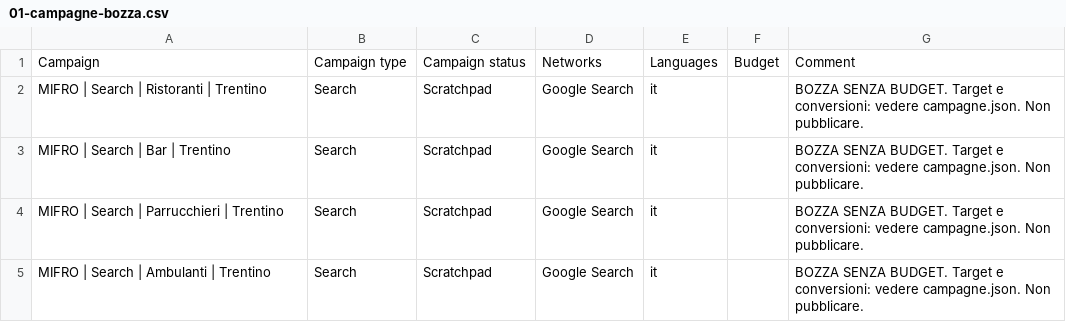
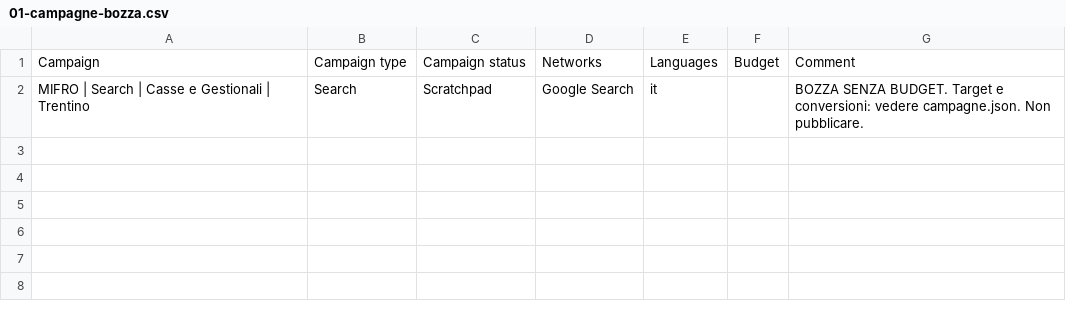
Before and after one commit to DavideMichelon10/mifro, a CSV file: docs/google-ads/01-campagne-bozza.csv, drawn as a sheet.

```diff
--- a/docs/google-ads/01-campagne-bozza.csv
+++ b/docs/google-ads/01-campagne-bozza.csv
@@ -1,5 +1,2 @@
 Campaign,Campaign type,Campaign status,Networks,Languages,Budget,Comment
-MIFRO | Search | Ristoranti | Trentino,Search,Scratchpad,Google Search,it,,BOZZA SENZA BUDGET. Target e conversioni: vedere campagne.json. Non pubblicare.
-MIFRO | Search | Bar | Trentino,Search,Scratchpad,Google Search,it,,BOZZA SENZA BUDGET. Target e conversioni: vedere campagne.json. Non pubblicare.
-MIFRO | Search | Parrucchieri | Trentino,Search,Scratchpad,Google Search,it,,BOZZA SENZA BUDGET. Target e conversioni: vedere campagne.json. Non pubblicare.
-MIFRO | Search | Ambulanti | Trentino,Search,Scratchpad,Google Search,it,,BOZZA SENZA BUDGET. Target e conversioni: vedere campagne.json. Non pubblicare.
+MIFRO | Search | Casse e Gestionali | Trentino,Search,Scratchpad,Google Search,it,,BOZZA SENZA BUDGET. Target e conversioni: vedere campagne.json. Non pubblicare.
```
Also changed, not shown: docs/google-ads/02-gruppi.csv, docs/google-ads/03-annunci.csv, 21 other files.
